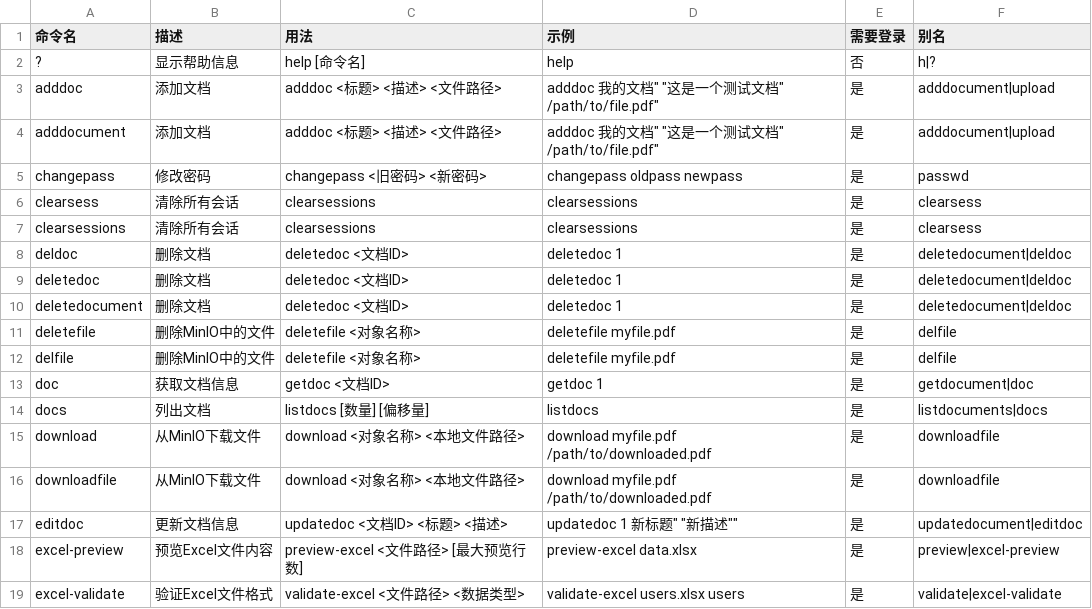
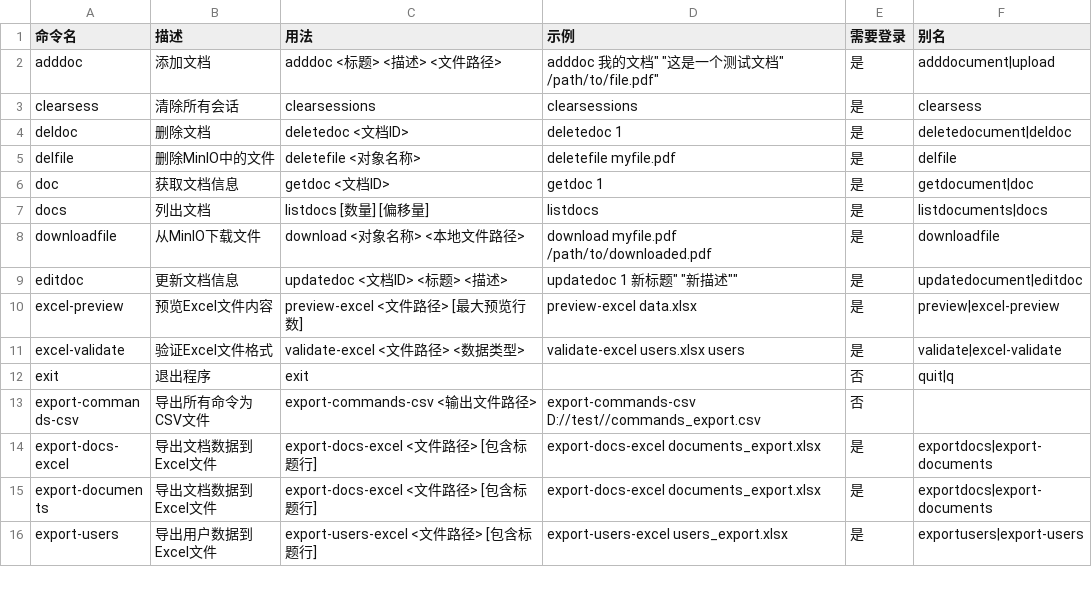
Before and after one commit to Yan-kaige/CPPManagementSystemWithQt, a CSV file: commands_export.csv, drawn as a sheet; only a part is shown; the shorter side is filled out with more unchanged rows; the diff covers the shown part only.

```diff
--- a/commands_export.csv
+++ b/commands_export.csv
@@ -1,12 +1,5 @@
 命令名,描述,用法,示例,需要登录,别名
-"?","显示帮助信息","help [命令名]","help",否,h|?
 "adddoc","添加文档","adddoc <标题> <描述> <文件路径>","adddoc "我的文档" "这是一个测试文档" /path/to/file.pdf",是,adddocument|upload
-"adddocument","添加文档","adddoc <标题> <描述> <文件路径>","adddoc "我的文档" "这是一个测试文档" /path/to/file.pdf",是,adddocument|upload
-"changepass","修改密码","changepass <旧密码> <新密码>","changepass oldpass newpass",是,passwd
 "clearsess","清除所有会话","clearsessions","clearsessions",是,clearsess
-"clearsessions","清除所有会话","clearsessions","clearsessions",是,clearsess
 "deldoc","删除文档","deletedoc <文档ID>","deletedoc 1",是,deletedocument|deldoc
-"deletedoc","删除文档","deletedoc <文档ID>","deletedoc 1",是,deletedocument|deldoc
-"deletedocument","删除文档","deletedoc <文档ID>","deletedoc 1",是,deletedocument|deldoc
-"deletefile","删除MinIO中的文件","deletefile <对象名称>","deletefile myfile.pdf",是,delfile
 "delfile","删除MinIO中的文件","deletefile <对象名称>","deletefile myfile.pdf",是,delfile
@@ -14,3 +7,2 @@
 "docs","列出文档","listdocs [数量] [偏移量]","listdocs",是,listdocuments|docs
-"download","从MinIO下载文件","download <对象名称> <本地文件路径>","download myfile.pdf /path/to/downloaded.pdf",是,downloadfile
 "downloadfile","从MinIO下载文件","download <对象名称> <本地文件路径>","download myfile.pdf /path/to/downloaded.pdf",是,downloadfile
```
Also changed, not shown: 12 removed rows elsewhere in this file, 5 other files.
